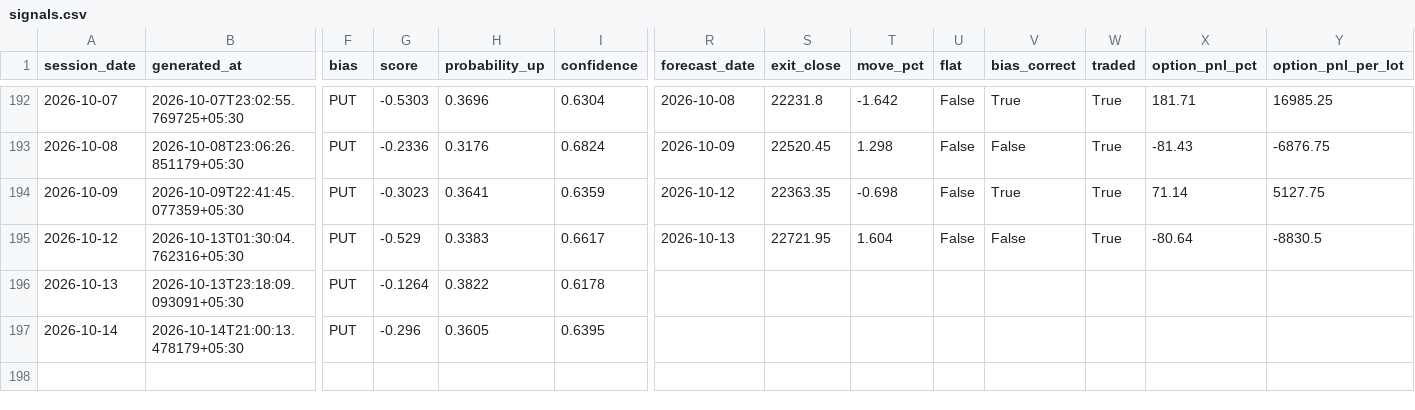
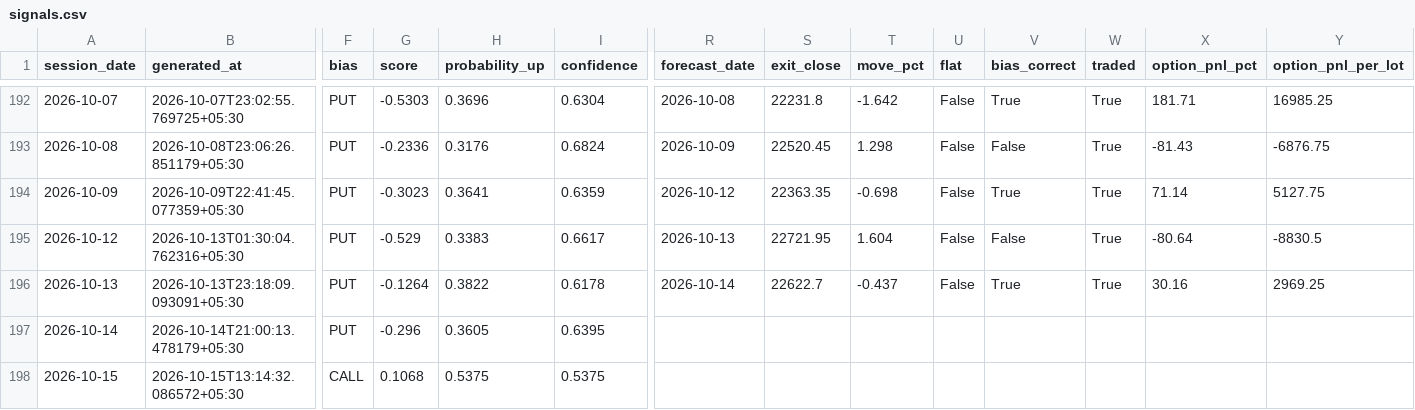
Before and after one commit to ramanauday1561/kite-mcp, a CSV file: docs/data/signals.csv, drawn as a sheet; only a part is shown, gaps mark what is left out; rows hold the shown columns only; the diff names each change by its address in the sheet, - before the commit and + after, or states it on an @@ line.

```diff
--- a/docs/data/signals.csv
+++ b/docs/data/signals.csv
-R196 (forecast_date): (empty)
+R196 (forecast_date): 2026-10-14
-S196 (exit_close): (empty)
+S196 (exit_close): 22622.7
-T196 (move_pct): (empty)
+T196 (move_pct): -0.437
-U196 (flat): (empty)
+U196 (flat): False
-V196 (bias_correct): (empty)
+V196 (bias_correct): True
-W196 (traded): (empty)
+W196 (traded): True
-X196 (option_pnl_pct): (empty)
+X196 (option_pnl_pct): 30.16
-Y196 (option_pnl_per_lot): (empty)
+Y196 (option_pnl_per_lot): 2969.25
+row 198: 2026-10-15 | 2026-10-15T13:14:32.086572+05:30 | CALL | 0.1068 | 0.5375 | 0.5375
```
Also changed, not shown: 8 other files.
